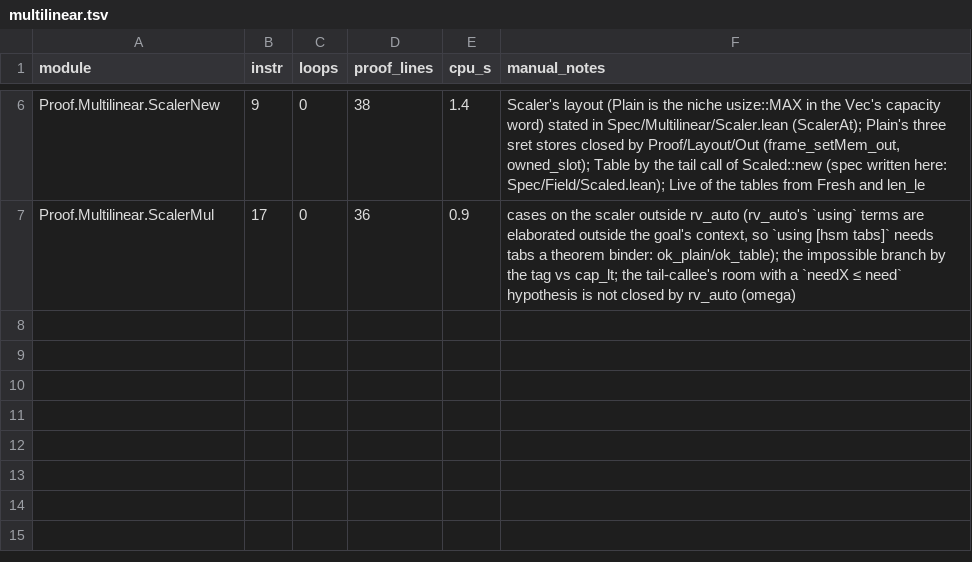
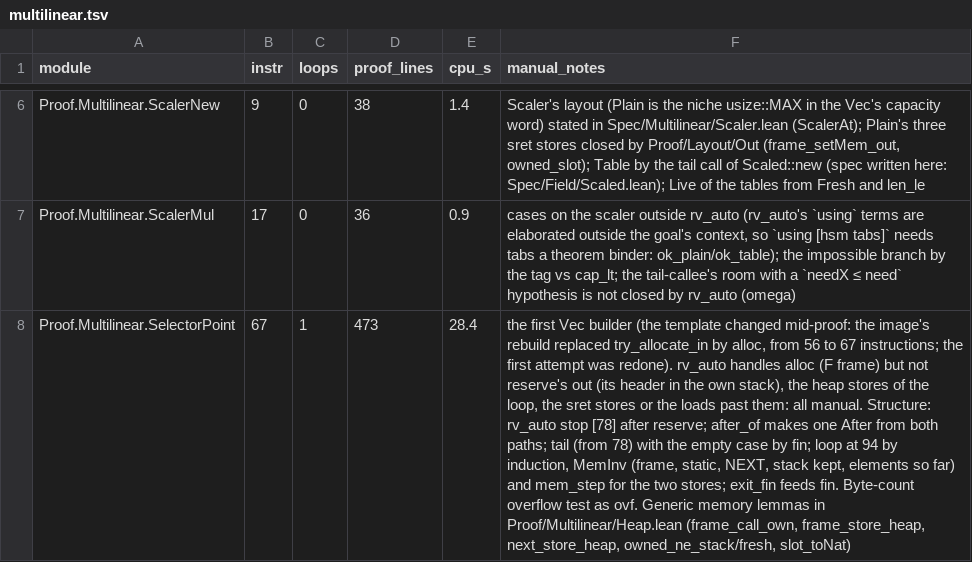
Before and after one commit to leanEthereum/leanVM, a TSV file: formal/rv64mc/notes/proof-log/multilinear.tsv, drawn as a sheet; only a part is shown, gaps mark what is left out; the diff names each change by its address in the sheet, - before the commit and + after, or states it on an @@ line.

```diff
--- a/formal/rv64mc/notes/proof-log/multilinear.tsv
+++ b/formal/rv64mc/notes/proof-log/multilinear.tsv
+row 8: Proof.Multilinear.SelectorPoint | 67 | 1 | 473 | 28.4 | the first Vec builder (the template changed mid-proof: the image's rebuild replaced try_allocate_in by alloc, from 56 to 67 instructions; the first attempt was redone). rv_auto handles alloc (F frame) but not reserve's out (its header in the own stack), the heap stores of the loop, the sret stores or the loads past them: all manual. Structure: rv_auto stop [78] after reserve; after_of makes one After from both paths; tail (from 78) with the empty case by fin; loop at 94 by induction, MemInv (frame, static, NEXT, stack kept, elements so far) and mem_step for the two stores; exit_fin feeds fin. Byte-count overflow test as ovf. Generic memory lemmas in Proof/Multilinear/Heap.lean (frame_call_own, frame_store_heap, next_store_heap, owned_ne_stack/fresh, slot_toNat)
```
Also changed, not shown: 3 other files.
